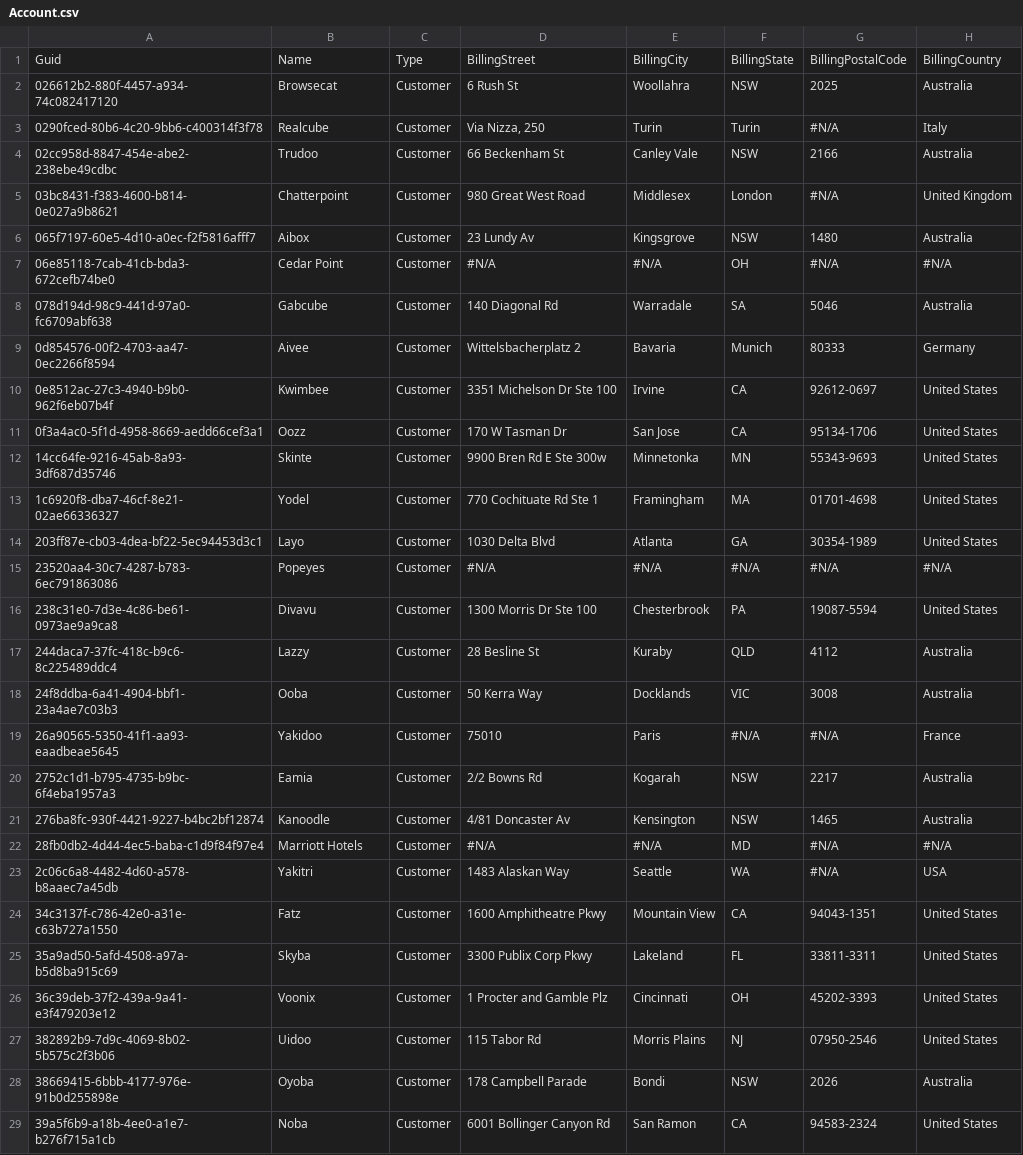
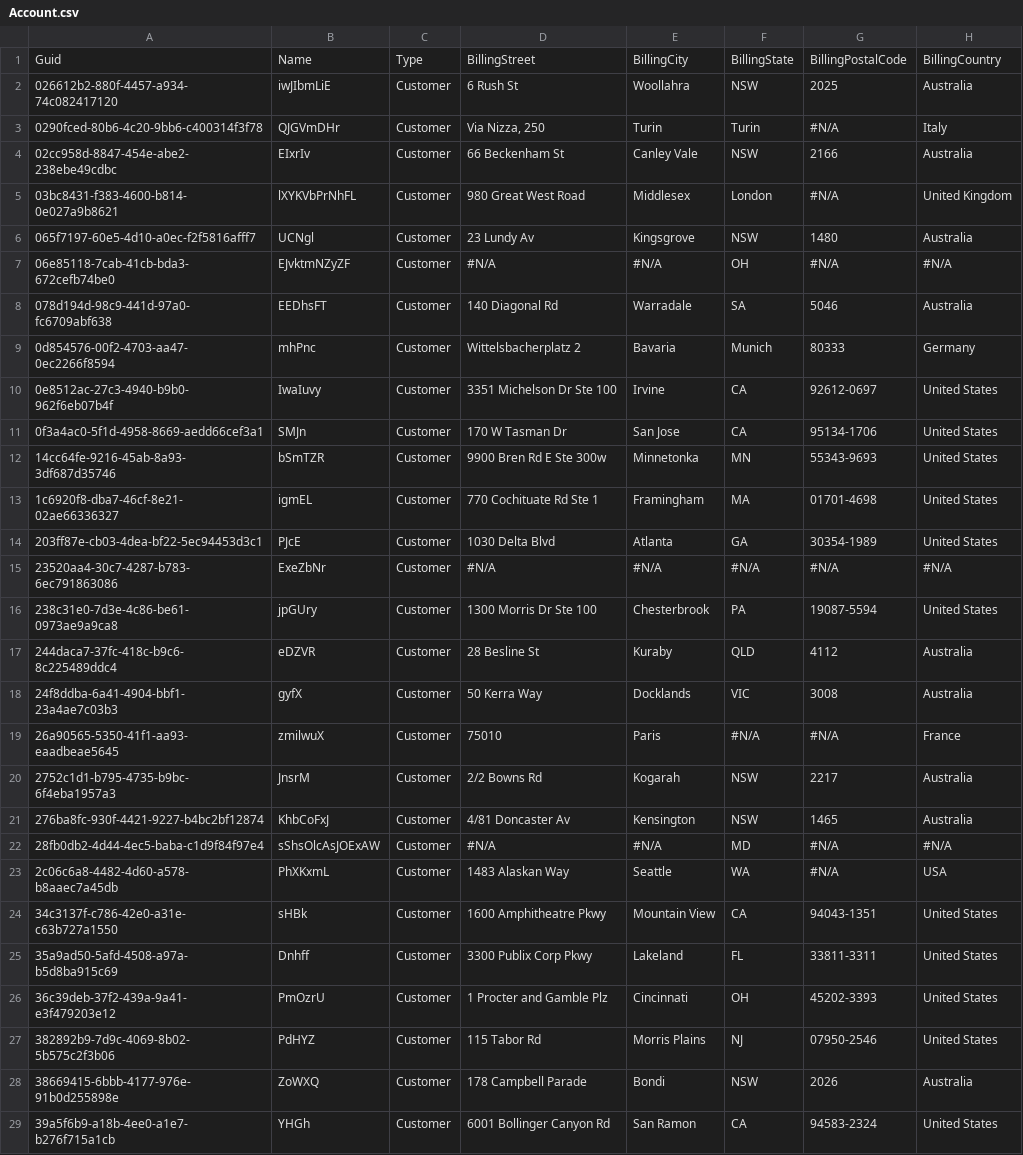
Before and after one commit to woopwoop6767/ProdlyTest, a CSV file: data/Account.csv, drawn as a sheet; only a part is shown; the diff covers the shown part only; the diff names each change by its address in the sheet, - before the commit and + after, or states it on an @@ line.

```diff
--- a/data/Account.csv
+++ b/data/Account.csv
-B2: Browsecat
+B2: iwJIbmLiE
-B3: Realcube
+B3: QJGVmDHr
-B4: Trudoo
+B4: EIxrIv
-B5: Chatterpoint
+B5: lXYKVbPrNhFL
-B6: Aibox
+B6: UCNgl
-B7: Cedar Point
+B7: EJvktmNZyZF
-B8: Gabcube
+B8: EEDhsFT
-B9: Aivee
+B9: mhPnc
-B10: Kwimbee
+B10: IwaIuvy
-B11: Oozz
+B11: SMJn
-B12: Skinte
+B12: bSmTZR
-B13: Yodel
+B13: igmEL
-B14: Layo
+B14: PJcE
-B15: Popeyes
+B15: ExeZbNr
-B16: Divavu
+B16: jpGUry
-B17: Lazzy
+B17: eDZVR
-B18: Ooba
+B18: gyfX
-B19: Yakidoo
+B19: zmilwuX
-B20: Eamia
+B20: JnsrM
-B21: Kanoodle
+B21: KhbCoFxJ
-B22: Marriott Hotels
+B22: sShsOlcAsJOExAW
-B23: Yakitri
+B23: PhXKxmL
-B24: Fatz
+B24: sHBk
-B25: Skyba
+B25: Dnhff
-B26: Voonix
+B26: PmOzrU
-B27: Uidoo
+B27: PdHYZ
-B28: Oyoba
+B28: ZoWXQ
-B29: Noba
+B29: YHGh
```
Also changed, not shown: 84 edited cells elsewhere in this file.
